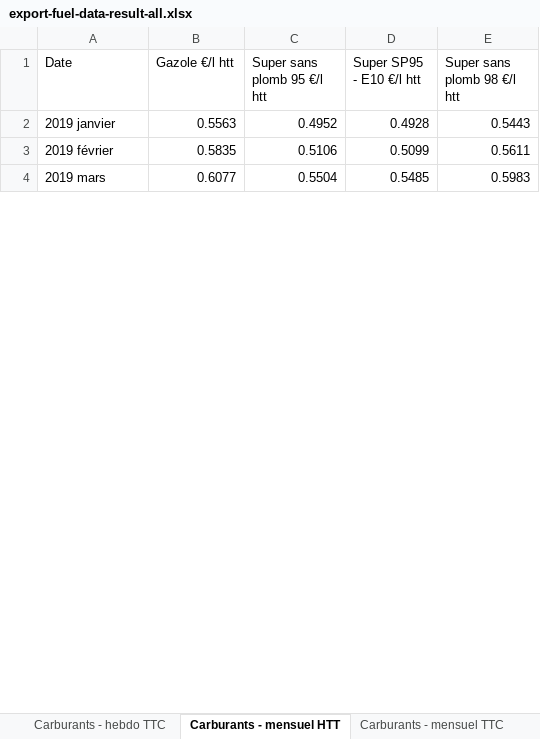
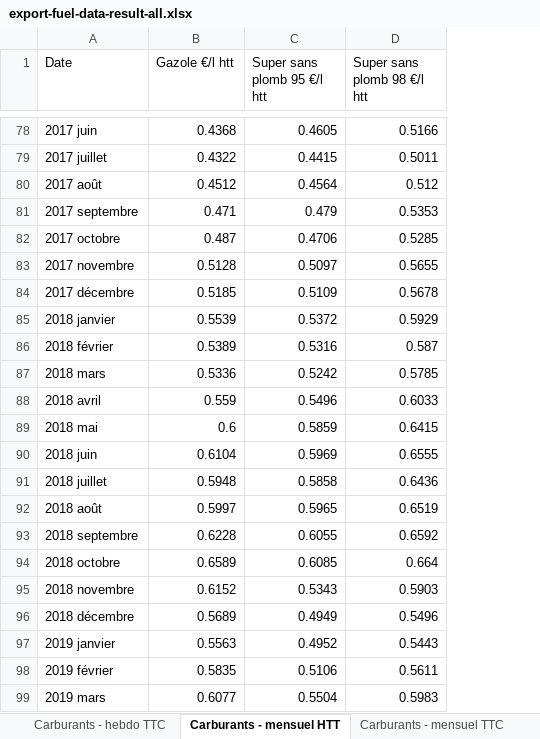
Before and after one commit to MathisMallet/Model_elec_car_Fr, an Excel workbook: export-fuel-data-result-all.xlsx, sheet Carburants - mensuel HTT, drawn as a sheet; only a part is shown, gaps mark what is left out; values as stored, in another font and other column widths than the file's, no borders; removed rows and columns are numbered as before the commit, all else as after; the diff covers the shown part only; the diff names each change by its address in the sheet, - before the commit and + after, or states it on an @@ line.

```diff
--- a/export-fuel-data-result-all.xlsx (sheet Carburants - mensuel HTT)
+++ b/export-fuel-data-result-all.xlsx (sheet Carburants - mensuel HTT)
-column D (Super SP95 - E10 €/l htt), rows 2-4: 0.4928 | 0.5099 | 0.5485
+row 78: 2017 juin | 0.4368 | 0.4605 | 0.5166
+row 79: 2017 juillet | 0.4322 | 0.4415 | 0.5011
+row 80: 2017 août | 0.4512 | 0.4564 | 0.512
+row 81: 2017 septembre | 0.471 | 0.479 | 0.5353
+row 82: 2017 octobre | 0.487 | 0.4706 | 0.5285
+row 83: 2017 novembre | 0.5128 | 0.5097 | 0.5655
+row 84: 2017 décembre | 0.5185 | 0.5109 | 0.5678
+row 85: 2018 janvier | 0.5539 | 0.5372 | 0.5929
+row 86: 2018 février | 0.5389 | 0.5316 | 0.587
+row 87: 2018 mars | 0.5336 | 0.5242 | 0.5785
+row 88: 2018 avril | 0.559 | 0.5496 | 0.6033
+row 89: 2018 mai | 0.6 | 0.5859 | 0.6415
+row 90: 2018 juin | 0.6104 | 0.5969 | 0.6555
+row 91: 2018 juillet | 0.5948 | 0.5858 | 0.6436
+row 92: 2018 août | 0.5997 | 0.5965 | 0.6519
+row 93: 2018 septembre | 0.6228 | 0.6055 | 0.6592
+row 94: 2018 octobre | 0.6589 | 0.6085 | 0.664
+row 95: 2018 novembre | 0.6152 | 0.5343 | 0.5903
+row 96: 2018 décembre | 0.5689 | 0.4949 | 0.5496
```
Also changed, not shown: 76 added rows and 1 removed row elsewhere in this sheet, sheet Carburants - hebdo TTC, sheet Carburants - hebdo HTT, sheet Carburants - mensuel TTC, sheet Carburants - semestriel HTT, sheet Carburants - semestriel TTC, sheet Carburants - annuel HTT, 1 more sheet, 1 other file.
